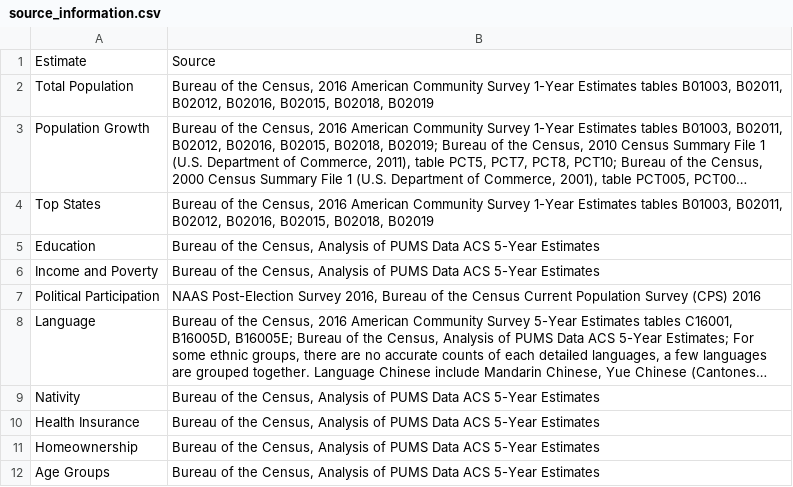
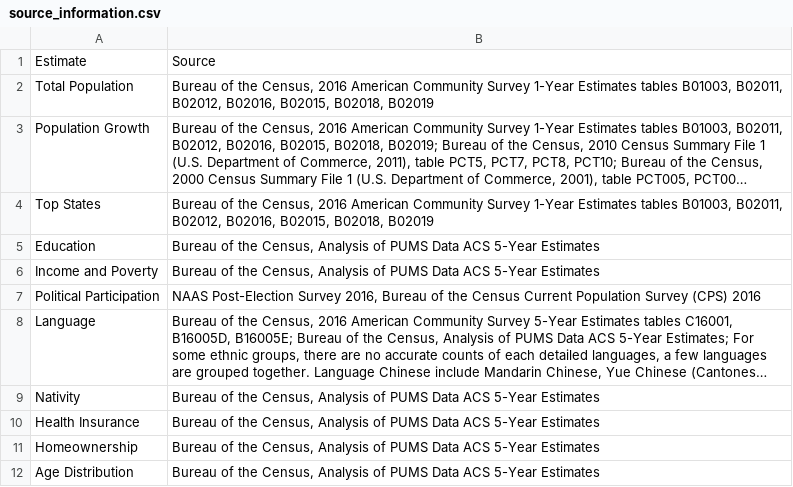
Before and after one commit to AAPIData/raw_data, a CSV file: data_factsheets/source_information.csv, drawn as a sheet; long unchanged cells end in ….

```diff
--- a/data_factsheets/source_information.csv
+++ b/data_factsheets/source_information.csv
@@ -11,2 +11,2 @@ Health Insurance,"Bureau of the Census, Analysis of PUMS Data ACS 5-Year Estimat
 Homeownership,"Bureau of the Census, Analysis of PUMS Data ACS 5-Year Estimates"
-Age Groups,"Bureau of the Census, Analysis of PUMS Data ACS 5-Year Estimates"
+Age Distribution,"Bureau of the Census, Analysis of PUMS Data ACS 5-Year Estimates"
```
Also changed, not shown: data_factsheets/topic_lookup.csv, 1 other file.
